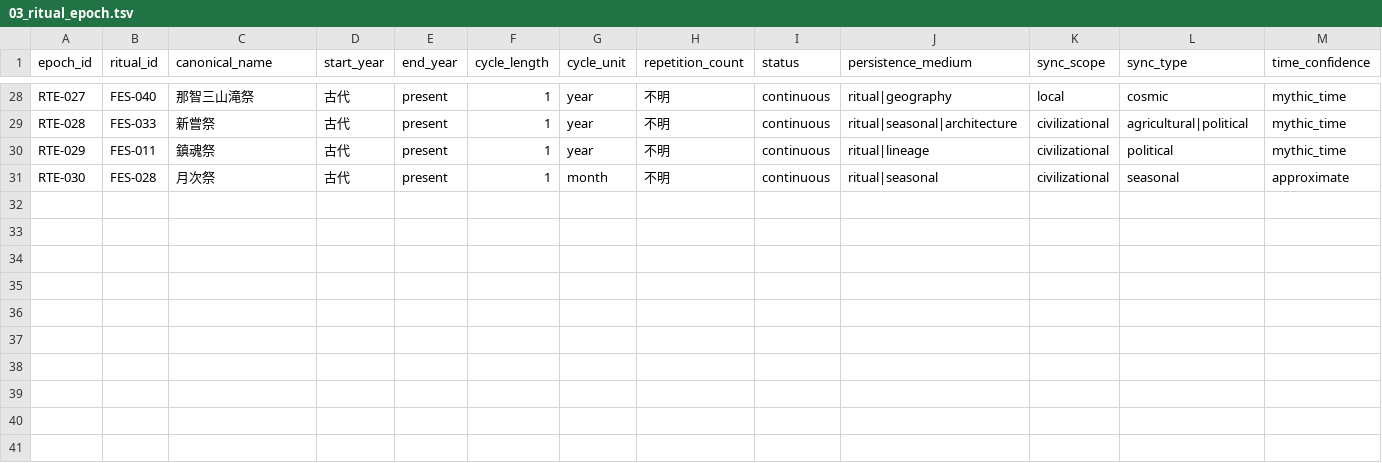
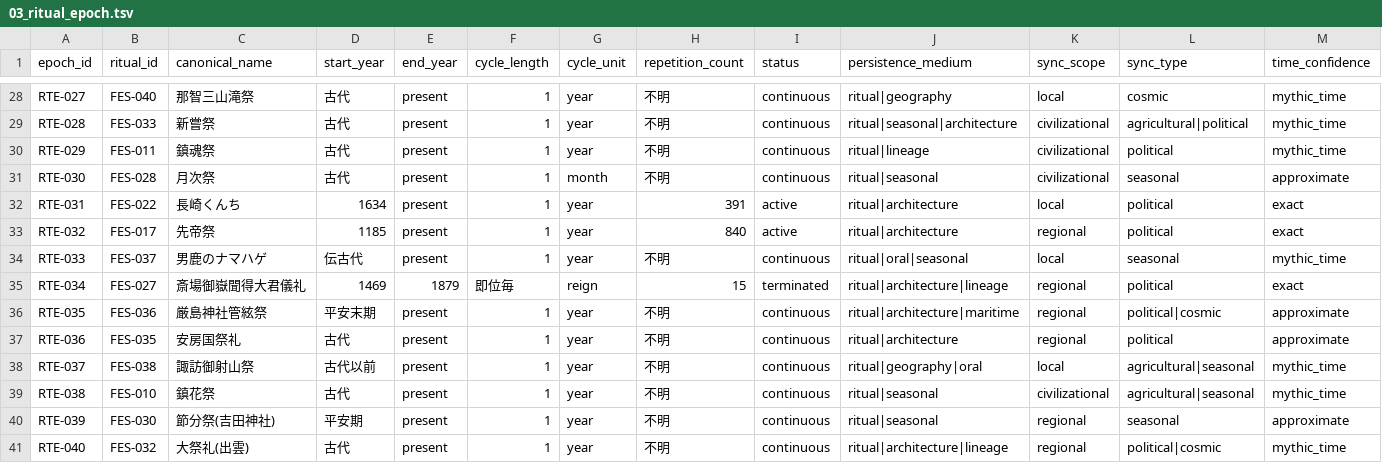
Before and after one commit to hirokaz/japanese_mythology_database, a TSV file: docs/civilization/03_ritual_epoch.tsv, drawn as a sheet; only a part is shown, gaps mark what is left out; rows hold the shown columns only; the diff names each change by its address in the sheet, - before the commit and + after, or states it on an @@ line.

```diff
--- a/docs/civilization/03_ritual_epoch.tsv
+++ b/docs/civilization/03_ritual_epoch.tsv
+row 32: RTE-031 | FES-022 | 長崎くんち | 1634 | present | 1 | year | 391 | active | ritual|architecture | local | political | exact
+row 33: RTE-032 | FES-017 | 先帝祭 | 1185 | present | 1 | year | 840 | active | ritual|architecture | regional | political | exact
+row 34: RTE-033 | FES-037 | 男鹿のナマハゲ | 伝古代 | present | 1 | year | 不明 | continuous | ritual|oral|seasonal | local | seasonal | mythic_time
+row 35: RTE-034 | FES-027 | 斎場御嶽聞得大君儀礼 | 1469 | 1879 | 即位毎 | reign | 15 | terminated | ritual|architecture|lineage | regional | political | exact
+row 36: RTE-035 | FES-036 | 厳島神社管絃祭 | 平安末期 | present | 1 | year | 不明 | continuous | ritual|architecture|maritime | regional | political|cosmic | approximate
+row 37: RTE-036 | FES-035 | 安房国祭礼 | 古代 | present | 1 | year | 不明 | continuous | ritual|architecture | regional | political | approximate
+row 38: RTE-037 | FES-038 | 諏訪御射山祭 | 古代以前 | present | 1 | year | 不明 | continuous | ritual|geography|oral | local | agricultural|seasonal | mythic_time
+row 39: RTE-038 | FES-010 | 鎮花祭 | 古代 | present | 1 | year | 不明 | continuous | ritual|seasonal | civilizational | agricultural|seasonal | mythic_time
+row 40: RTE-039 | FES-030 | 節分祭(吉田神社) | 平安期 | present | 1 | year | 不明 | continuous | ritual|seasonal | regional | seasonal | approximate
+row 41: RTE-040 | FES-032 | 大祭礼(出雲) | 古代 | present | 1 | year | 不明 | continuous | ritual|architecture|lineage | regional | political|cosmic | mythic_time
```
Also changed, not shown: docs/civilization/05_persistence_medium.tsv, docs/civilization/07_narrative_layer.tsv, 10 other files.
